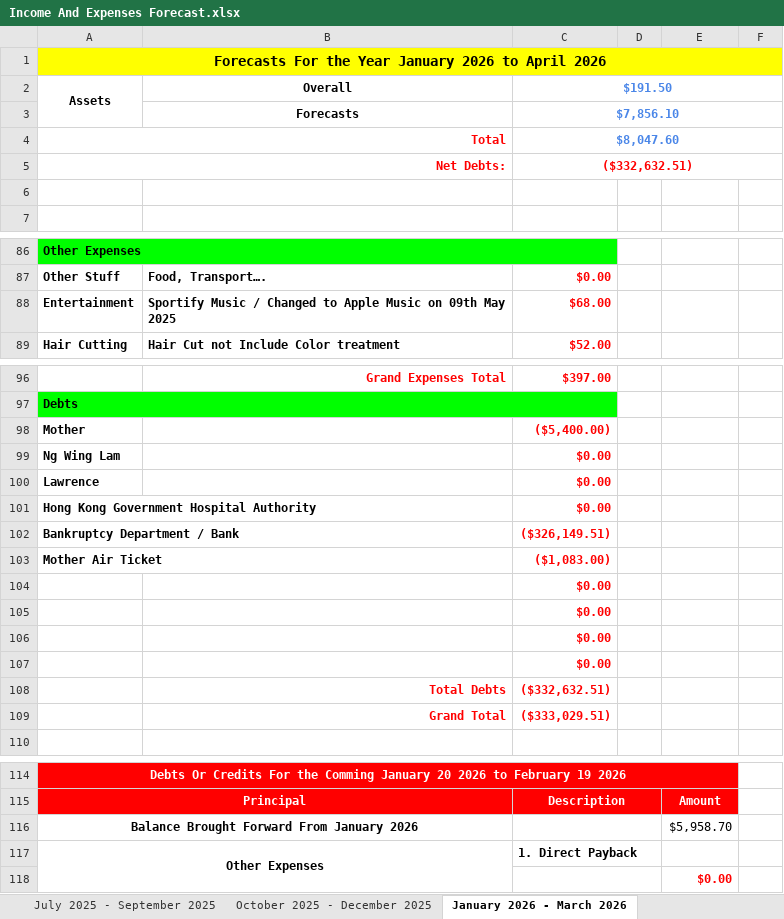
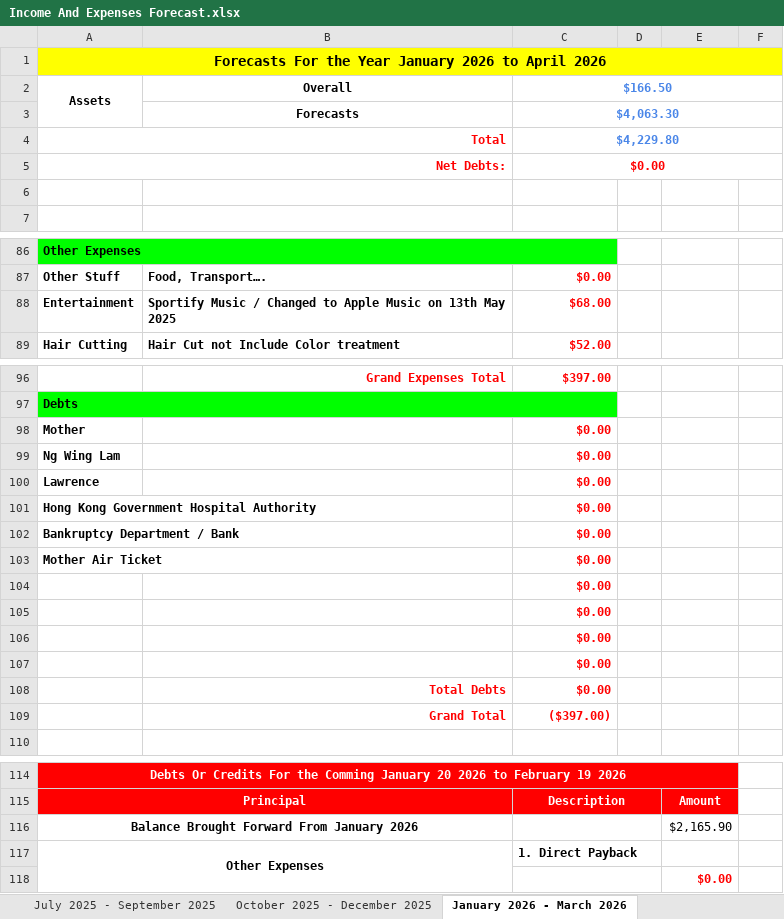
Before and after one commit to alantangsinglun/Income-Forecast, an Excel workbook: Income And Expenses Forecast.xlsx, sheet January 2026 - March 2026, drawn as a sheet; only a part is shown, gaps mark what is left out; values as stored, in another font and other column widths than the file's, no borders; conditional formats not drawn; the diff covers the shown part only; the diff names each change by its address in the sheet, - before the commit and + after, or states it on an @@ line.

```diff
--- a/Income And Expenses Forecast.xlsx (sheet January 2026 - March 2026)
+++ b/Income And Expenses Forecast.xlsx (sheet January 2026 - March 2026)
-C2: $191.50
+C2: $166.50
-C3: $7,856.10
+C3: $4,063.30
-C4: $8,047.60
+C4: $4,229.80
-C5: ($332,632.51)
+C5: $0.00
-B88: …Music on 09th May 2025
+B88: …Music on 13th May 2025
-C98: ($5,400.00)
+C98: $0.00
-C102: ($326,149.51)
+C102: $0.00
-C103: ($1,083.00)
+C103: $0.00
-C108: ($332,632.51)
+C108: $0.00
-C109: ($333,029.51)
+C109: ($397.00)
-E116: $5,958.70
+E116: $2,165.90
```
Also changed, not shown: 6 edited cells elsewhere in this sheet, sheet April 2024 - June 2024, sheet July 2025 - September 2025, sheet April 2025 - June 2025, sheet October 2025 - December 2025, sheet April 2026 - June 2026, sheet Forecast_15, 9 more sheets.
